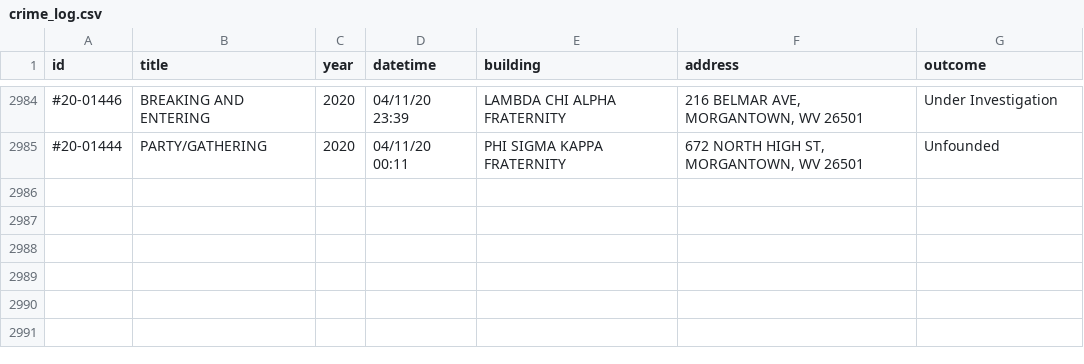
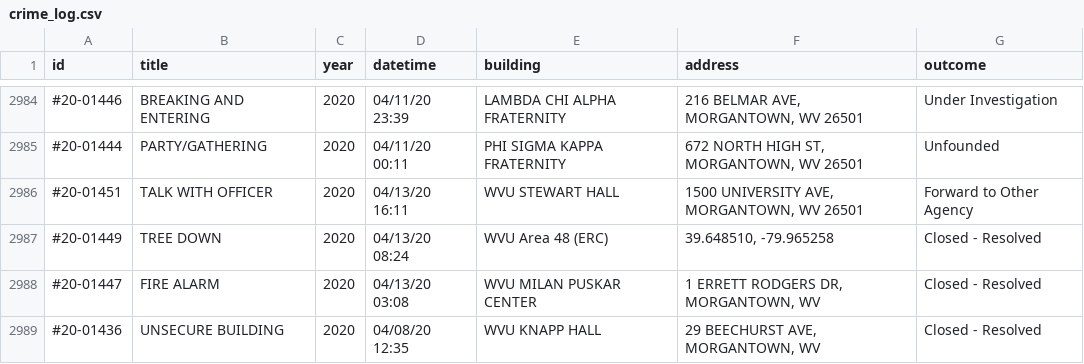
Before and after one commit to dwillis/wvu-projects, a CSV file: crime-log/crime_log.csv, drawn as a sheet; only a part is shown, gaps mark what is left out; the diff names each change by its address in the sheet, - before the commit and + after, or states it on an @@ line.

Commit message:
updated crimelog

```diff
--- a/crime-log/crime_log.csv
+++ b/crime-log/crime_log.csv
+row 2986: #20-01451 | TALK WITH OFFICER | 2020 | 04/13/20 16:11 | WVU STEWART HALL | 1500 UNIVERSITY AVE, MORGANTOWN, WV 26501 | Forward to Other Agency
+row 2987: #20-01449 | TREE DOWN | 2020 | 04/13/20 08:24 | WVU Area 48 (ERC) | 39.648510, -79.965258 | Closed - Resolved
+row 2988: #20-01447 | FIRE ALARM | 2020 | 04/13/20 03:08 | WVU MILAN PUSKAR CENTER | 1 ERRETT RODGERS DR, MORGANTOWN, WV | Closed - Resolved
+row 2989: #20-01436 | UNSECURE BUILDING | 2020 | 04/08/20 12:35 | WVU KNAPP HALL | 29 BEECHURST AVE, MORGANTOWN, WV | Closed - Resolved
```
